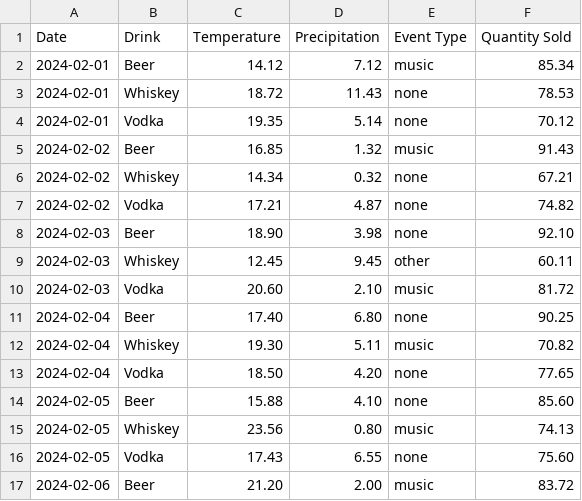
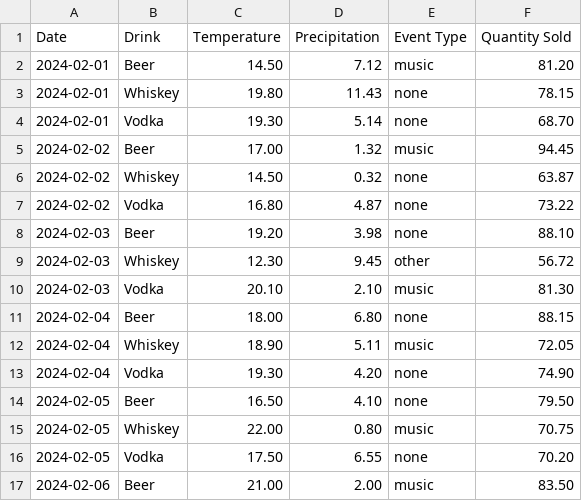
Before and after one commit to Germuu/Bar-sales-forecasting, a CSV file: src/models/train_data.csv, drawn as a sheet; only a part is shown; the diff covers the shown part only.

```diff
--- a/src/models/train_data.csv
+++ b/src/models/train_data.csv
@@ -1,17 +1,17 @@
 Date,Drink,Temperature,Precipitation,Event Type,Quantity Sold
-2024-02-01,Beer,14.12,7.12,music,85.34
-2024-02-01,Whiskey,18.72,11.43,none,78.53
-2024-02-01,Vodka,19.35,5.14,none,70.12
-2024-02-02,Beer,16.85,1.32,music,91.43
-2024-02-02,Whiskey,14.34,0.32,none,67.21
-2024-02-02,Vodka,17.21,4.87,none,74.82
-2024-02-03,Beer,18.90,3.98,none,92.10
-2024-02-03,Whiskey,12.45,9.45,other,60.11
-2024-02-03,Vodka,20.60,2.10,music,81.72
-2024-02-04,Beer,17.40,6.80,none,90.25
-2024-02-04,Whiskey,19.30,5.11,music,70.82
-2024-02-04,Vodka,18.50,4.20,none,77.65
-2024-02-05,Beer,15.88,4.10,none,85.60
-2024-02-05,Whiskey,23.56,0.80,music,74.13
-2024-02-05,Vodka,17.43,6.55,none,75.60
-2024-02-06,Beer,21.20,2.00,music,83.72
+2024-02-01,Beer,14.50,7.12,music,81.20
+2024-02-01,Whiskey,19.80,11.43,none,78.15
+2024-02-01,Vodka,19.30,5.14,none,68.70
+2024-02-02,Beer,17.00,1.32,music,94.45
+2024-02-02,Whiskey,14.50,0.32,none,63.87
+2024-02-02,Vodka,16.80,4.87,none,73.22
+2024-02-03,Beer,19.20,3.98,none,88.10
+2024-02-03,Whiskey,12.30,9.45,other,56.72
+2024-02-03,Vodka,20.10,2.10,music,81.30
+2024-02-04,Beer,18.00,6.80,none,88.15
+2024-02-04,Whiskey,18.90,5.11,music,72.05
+2024-02-04,Vodka,19.30,4.20,none,74.90
+2024-02-05,Beer,16.50,4.10,none,79.50
+2024-02-05,Whiskey,22.00,0.80,music,70.75
+2024-02-05,Vodka,17.50,6.55,none,70.20
+2024-02-06,Beer,21.00,2.00,music,83.50
```
Also changed, not shown: 12 removed rows and 22 edited cells elsewhere in this file, 3 other files.
